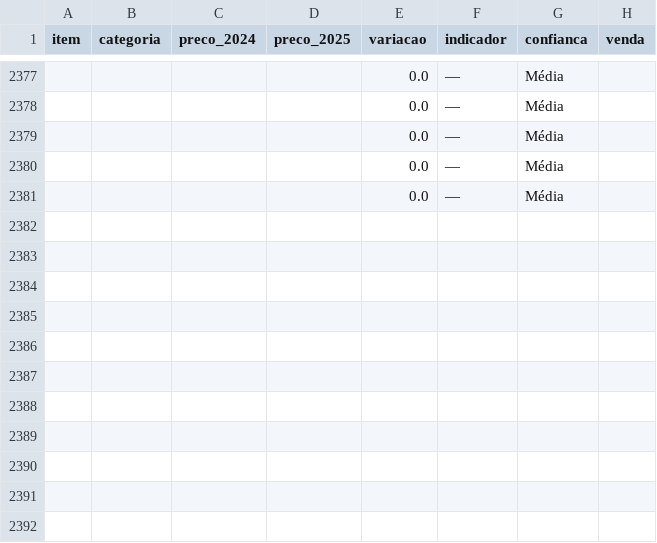
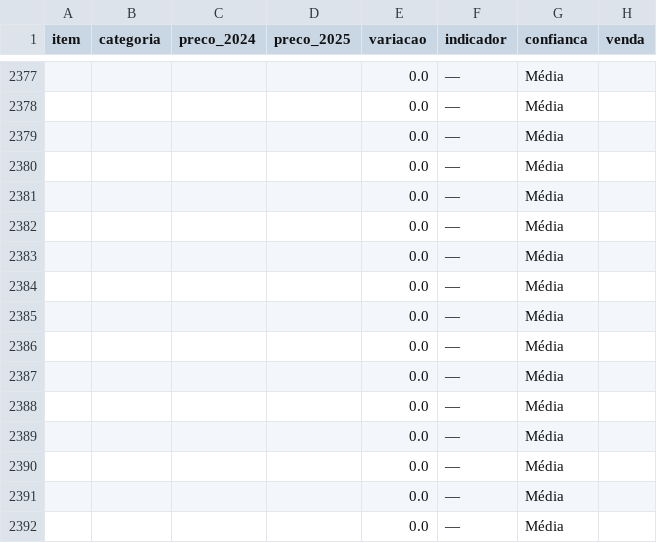
Before and after one commit to Jotasiete7/aguilda, a CSV file: data/processed/trade_data_clean.csv, drawn as a sheet; only a part is shown, gaps mark what is left out.

```diff
--- a/data/processed/trade_data_clean.csv
+++ b/data/processed/trade_data_clean.csv
@@ -2381 +2381,12 @@
 ,,,,0.0,—,Média,
+,,,,0.0,—,Média,
+,,,,0.0,—,Média,
+,,,,0.0,—,Média,
+,,,,0.0,—,Média,
+,,,,0.0,—,Média,
+,,,,0.0,—,Média,
+,,,,0.0,—,Média,
+,,,,0.0,—,Média,
+,,,,0.0,—,Média,
+,,,,0.0,—,Média,
+,,,,0.0,—,Média,
```
Also changed, not shown: 1 other file.
